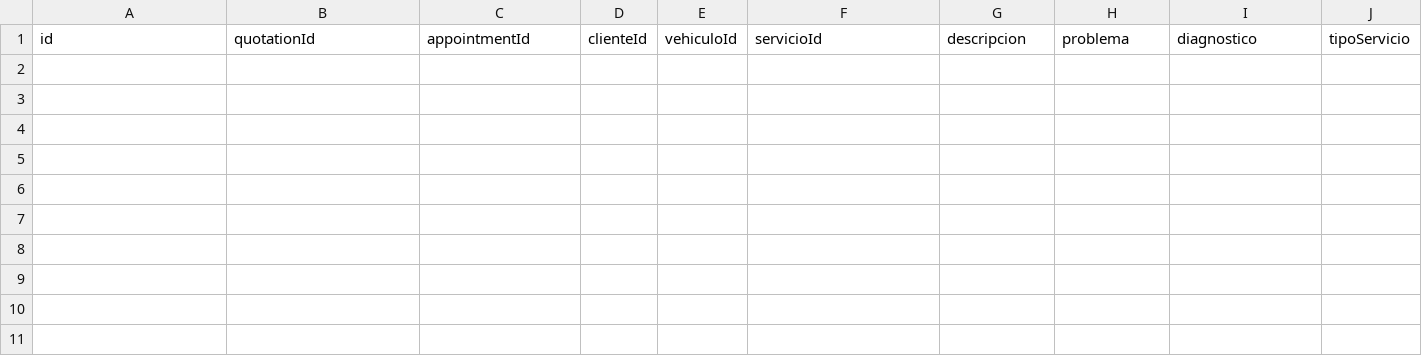
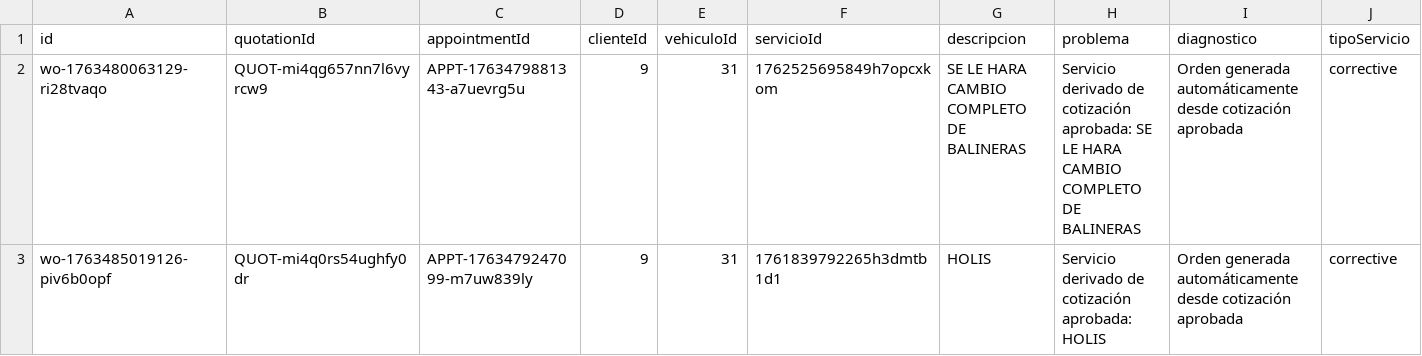
Before and after one commit to Medinaallan/sistema_taller, a CSV file: backend/data/workorders/workorders.csv, drawn as a sheet; only a part is shown; rows hold the shown columns only; the diff names each change by its address in the sheet, - before the commit and + after, or states it on an @@ line.

Commit message:
integracion completa de SP, y creacion de interfaz de facturas

```diff
--- a/backend/data/workorders/workorders.csv
+++ b/backend/data/workorders/workorders.csv
+row 2: wo-1763480063129-ri28tvaqo | QUOT-mi4qg657nn7l6vyrcw9 | APPT-1763479881343-a7uevrg5u | 9 | 31 | 1762525695849h7opcxkom | SE LE HARA CAMBIO COMPLETO DE BALINERAS | Servicio derivado de cotización aprobada: SE LE HARA CAMBIO COMPLETO DE BALINERAS | Orden generada automáticamente desde cotización aprobada | corrective
+row 3: wo-1763485019126-piv6b0opf | QUOT-mi4q0rs54ughfy0dr | APPT-1763479247099-m7uw839ly | 9 | 31 | 1761839792265h3dmtb1d1 | HOLIS | Servicio derivado de cotización aprobada: HOLIS | Orden generada automáticamente desde cotización aprobada | corrective
```
Also changed, not shown: 11 other files.
